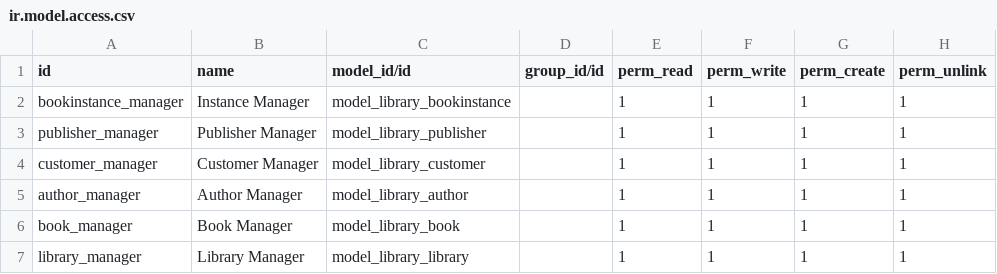
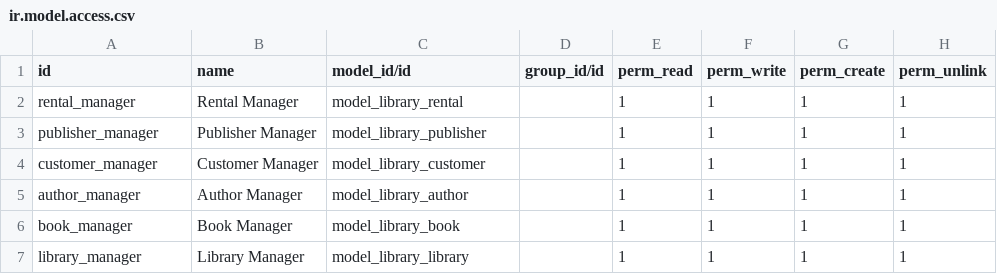
Before and after one commit to fah-odoo/technical-training, a CSV file: library/security/ir.model.access.csv, drawn as a sheet.

Commit message:
[ADD] Related fields for library
- Commented out sql condition on seats in openacademy
- Changed class BookInstance to Rentals
- Now for the rental contact info we refer to the customer info (no duplication of info)

```diff
--- a/library/security/ir.model.access.csv
+++ b/library/security/ir.model.access.csv
@@ -1,3 +1,3 @@
 id,name,model_id/id,group_id/id,perm_read,perm_write,perm_create,perm_unlink
-bookinstance_manager,Instance Manager,model_library_bookinstance,,1,1,1,1
+rental_manager,Rental Manager,model_library_rental,,1,1,1,1
 publisher_manager,Publisher Manager,model_library_publisher,,1,1,1,1
```
Also changed, not shown: 4 other files.
